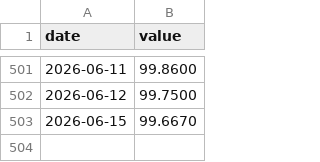
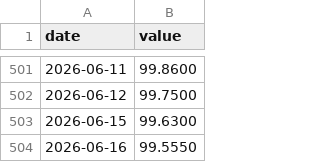
Before and after one commit to JoaquinMulet/treasury-desk-chile-usa, a CSV file: data/yf/dxy.csv, drawn as a sheet; only a part is shown, gaps mark what is left out.

```diff
--- a/data/yf/dxy.csv
+++ b/data/yf/dxy.csv
@@ -502,2 +502,3 @@ date,value
 2026-06-12,99.7500
-2026-06-15,99.6670
+2026-06-15,99.6300
+2026-06-16,99.5550
```
Also changed, not shown: data/fred/DFF.csv, data/yf/edv.csv, 30 other files.
